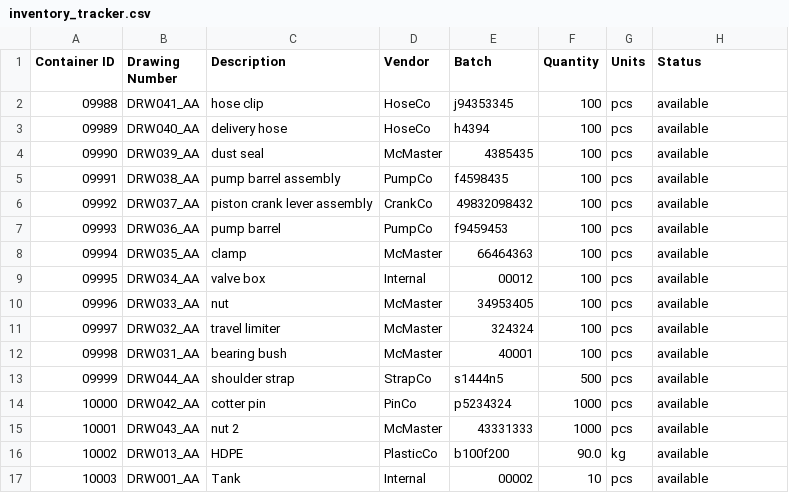
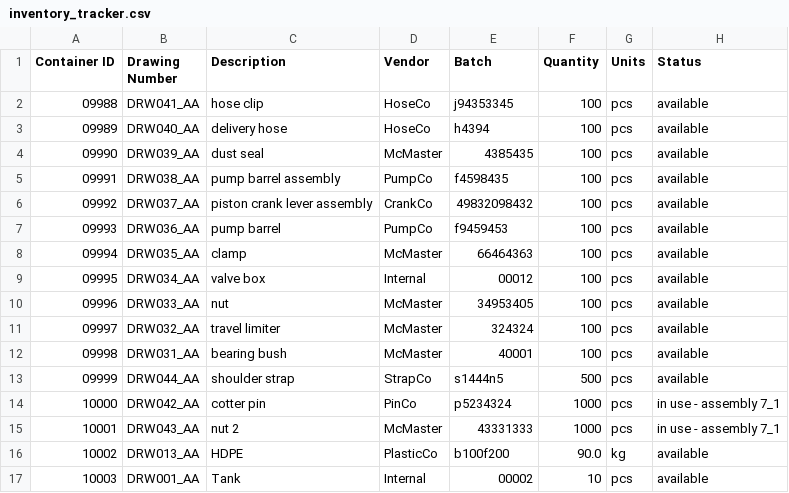
Before and after one commit to dzinobile/ENPM692_Final, a CSV file: inventory_tracker.csv, drawn as a sheet.

```diff
--- a/inventory_tracker.csv
+++ b/inventory_tracker.csv
@@ -13,4 +13,4 @@ Container ID,Drawing Number,Description,Vendor,Batch,Quantity,Units,Status
 09999,DRW044_AA,shoulder strap,StrapCo,s1444n5,500,pcs,available
-10000,DRW042_AA,cotter pin,PinCo,p5234324,1000,pcs,available
-10001,DRW043_AA,nut 2,McMaster,43331333,1000,pcs,available
+10000,DRW042_AA,cotter pin,PinCo,p5234324,1000,pcs,in use - assembly 7_1
+10001,DRW043_AA,nut 2,McMaster,43331333,1000,pcs,in use - assembly 7_1
 10002,DRW013_AA,HDPE,PlasticCo,b100f200,90.0,kg,available
```
Also changed, not shown: 8 other files.
